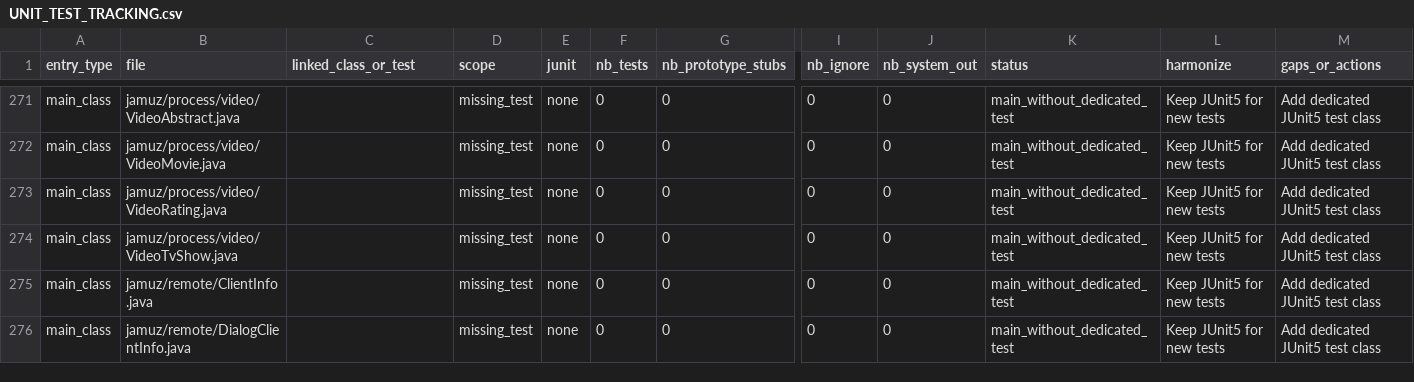
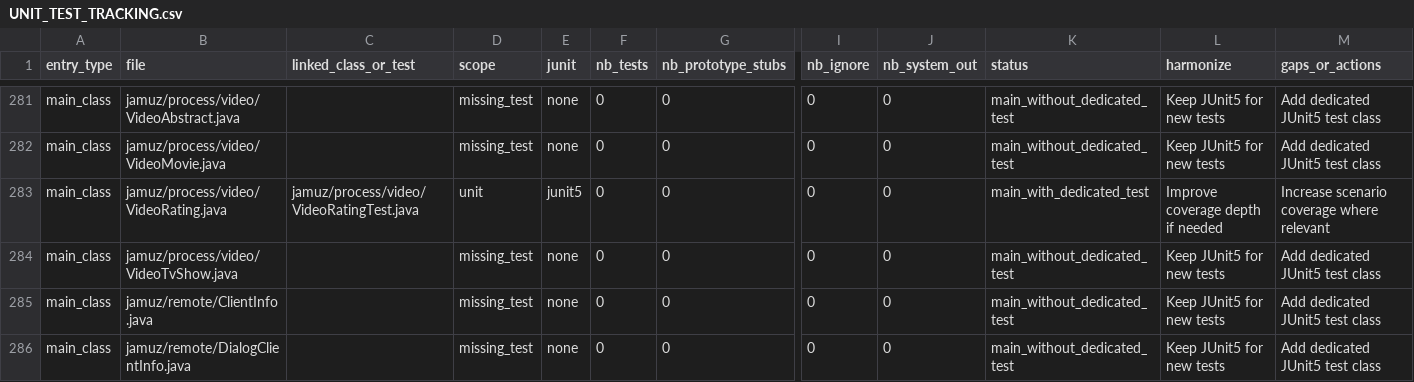
Before and after one commit to phramusca/JaMuz, a CSV file: UNIT_TEST_TRACKING.csv, drawn as a sheet; only a part is shown, gaps mark what is left out; addresses are those after the commit; the diff covers the shown part only; the diff names each change by its address in the sheet, - before the commit and + after, or states it on an @@ line.

```diff
--- a/UNIT_TEST_TRACKING.csv
+++ b/UNIT_TEST_TRACKING.csv
-C283 (linked_class_or_test): (empty)
+C283 (linked_class_or_test): jamuz/process/video/VideoRatingTest.java
-D283 (scope): missing_test
+D283 (scope): unit
-E283 (junit): none
+E283 (junit): junit5
-K283 (status): main_without_dedicated_test
+K283 (status): main_with_dedicated_test
-L283 (harmonize): Keep JUnit5 for new tests
+L283 (harmonize): Improve coverage depth if needed
-M283 (gaps_or_actions): Add dedicated JUnit5 test class
+M283 (gaps_or_actions): Increase scenario coverage where relevant
```
Also changed, not shown: 10 added rows and 54 edited cells elsewhere in this file, 11 other files.
